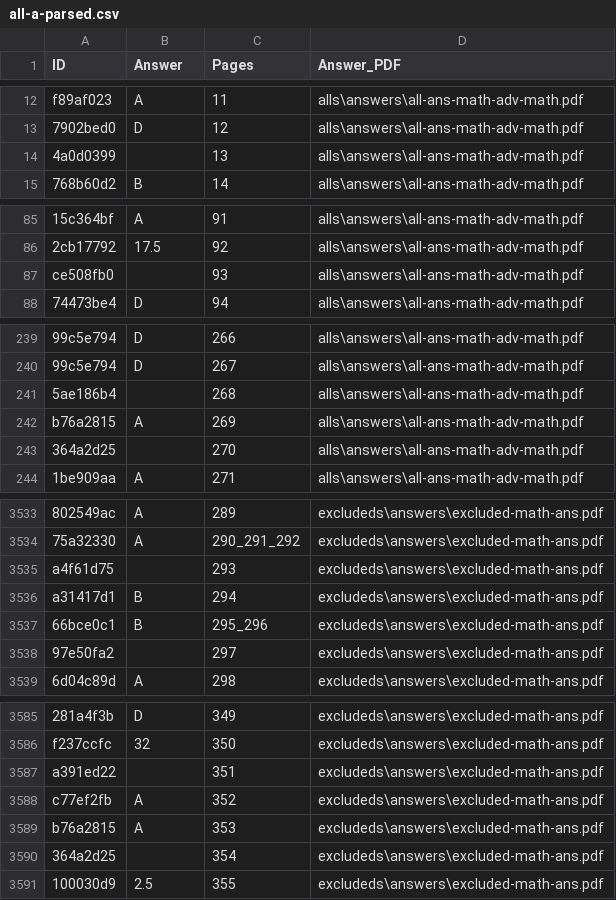
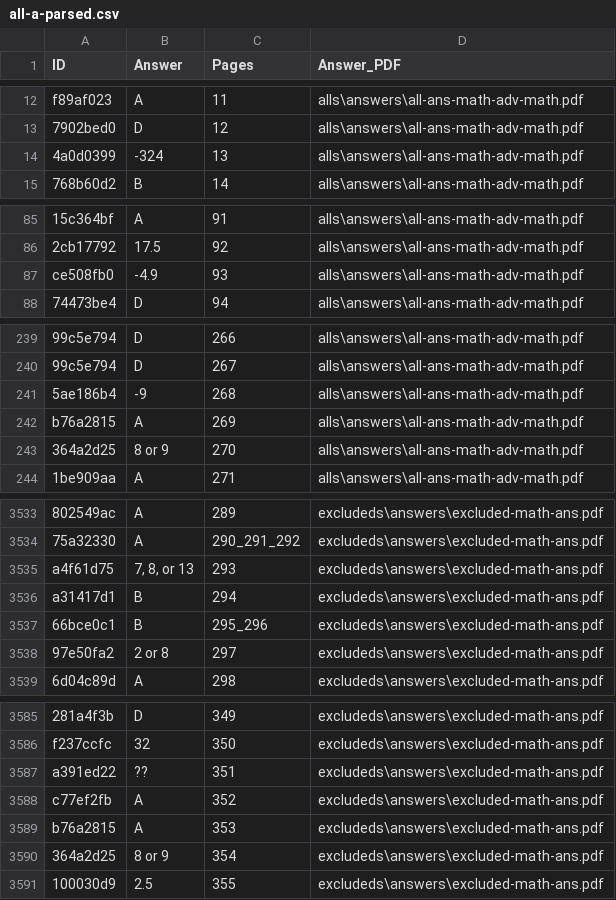
Before and after one commit to michabay05/parse-ssqb, a CSV file: all-a-parsed.csv, drawn as a sheet; only a part is shown, gaps mark what is left out; the diff covers the shown part only; the diff names each change by its address in the sheet, - before the commit and + after, or states it on an @@ line.

Commit message:
Added ability to import answers from previously parsed info

```diff
--- a/all-a-parsed.csv
+++ b/all-a-parsed.csv
-B14 (Answer): (empty)
+B14 (Answer): -324
-B87 (Answer): (empty)
+B87 (Answer): -4.9
-B241 (Answer): (empty)
+B241 (Answer): -9
-B243 (Answer): (empty)
+B243 (Answer): 8 or 9
-B3535 (Answer): (empty)
+B3535 (Answer): 7, 8, or 13
-B3538 (Answer): (empty)
+B3538 (Answer): 2 or 8
-B3587 (Answer): (empty)
+B3587 (Answer): ??
-B3590 (Answer): (empty)
+B3590 (Answer): 8 or 9
```
Also changed, not shown: 57 edited cells elsewhere in this file, 3 other files.
